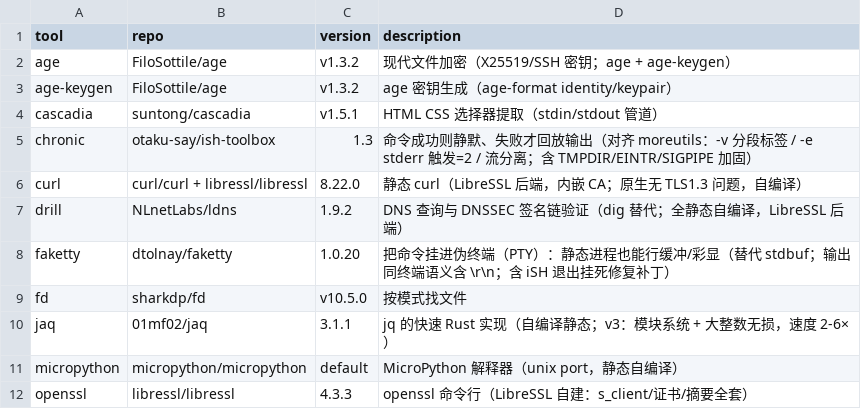
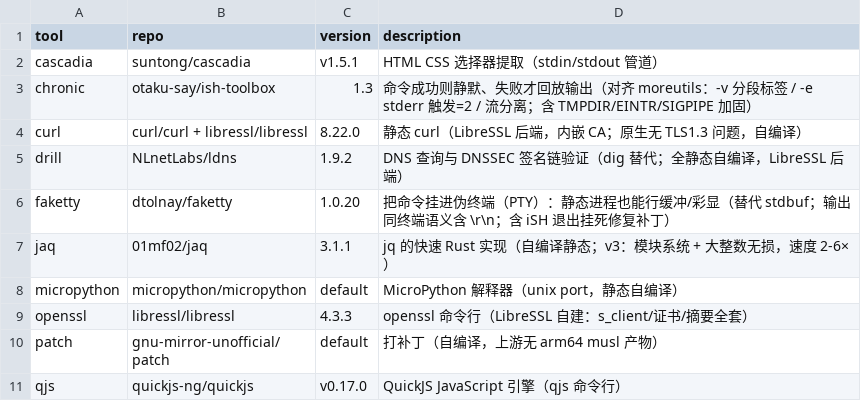
Before and after one commit to otaku-say/ish-toolbox, a TSV file: MANIFEST.tsv, drawn as a sheet; only a part is shown; the shorter side is filled out with more unchanged rows; the diff names each change by its address in the sheet, - before the commit and + after, or states it on an @@ line.

```diff
--- a/MANIFEST.tsv
+++ b/MANIFEST.tsv
-row 2: age | FiloSottile/age | v1.3.2 | 现代文件加密（X25519/SSH 密钥；age + age-keygen）
-row 3: age-keygen | FiloSottile/age | v1.3.2 | age 密钥生成（age-format identity/keypair）
-row 9: fd | sharkdp/fd | v10.5.0 | 按模式找文件
```
Also changed, not shown: 8 other files.
